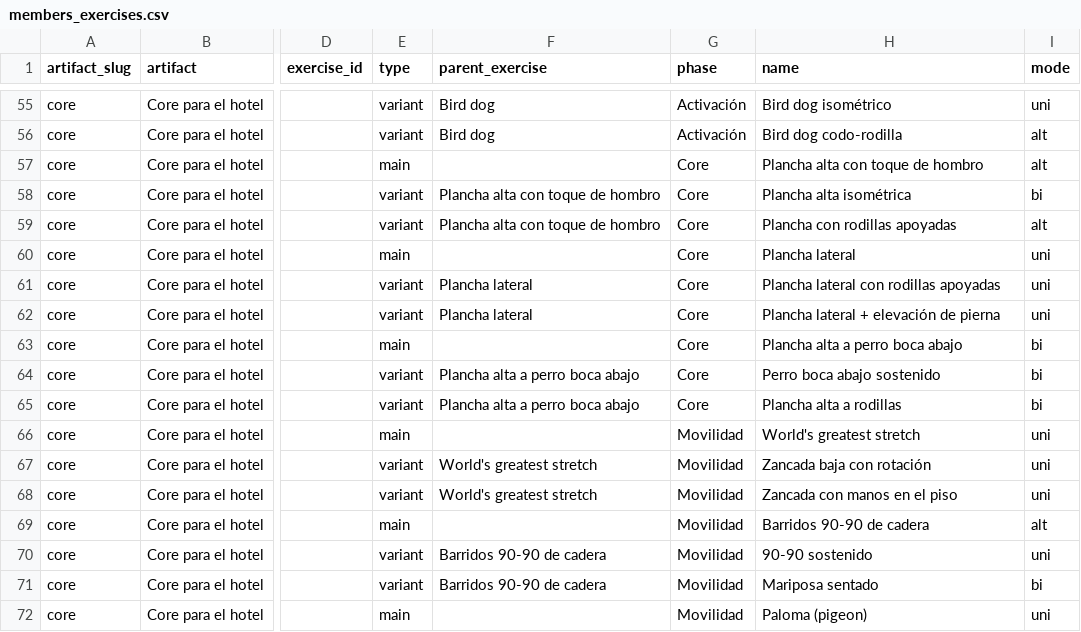
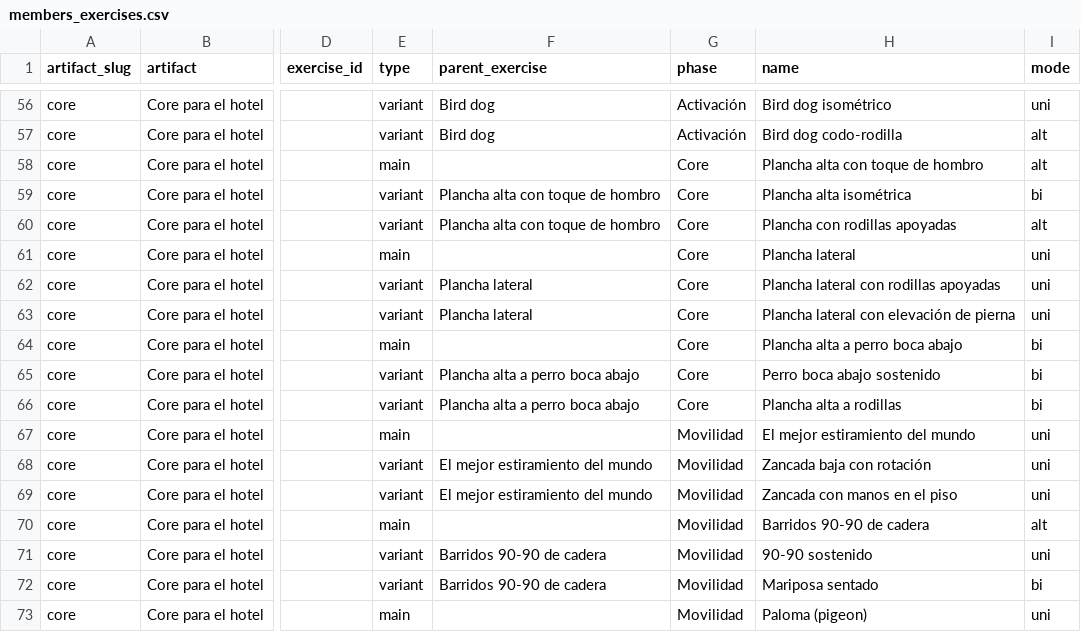
Before and after one commit to ivanKoch/triaperformance-docs, a CSV file: data/members_exercises.csv, drawn as a sheet; only a part is shown, gaps mark what is left out; addresses are those after the commit; the diff covers the shown part only; the diff names each change by its address in the sheet, - before the commit and + after, or states it on an @@ line.

```diff
--- a/data/members_exercises.csv
+++ b/data/members_exercises.csv
-H63 (name): Plancha lateral + elevación de pierna
+H63 (name): Plancha lateral con elevación de pierna
-H67 (name): World's greatest stretch
+H67 (name): El mejor estiramiento del mundo
-F68:F69 (parent_exercise): World's greatest stretch
+F68:F69 (parent_exercise): El mejor estiramiento del mundo
```
Also changed, not shown: 1 added row and 26 edited cells elsewhere in this file, data/members_exercises_unique.csv, 36 other files.
